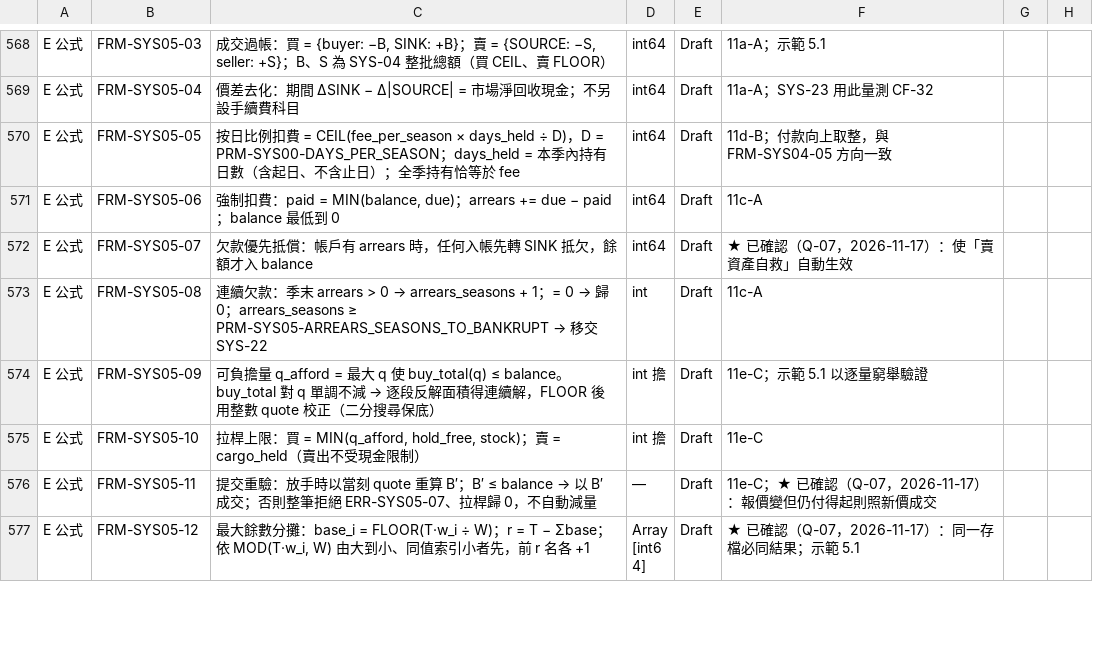
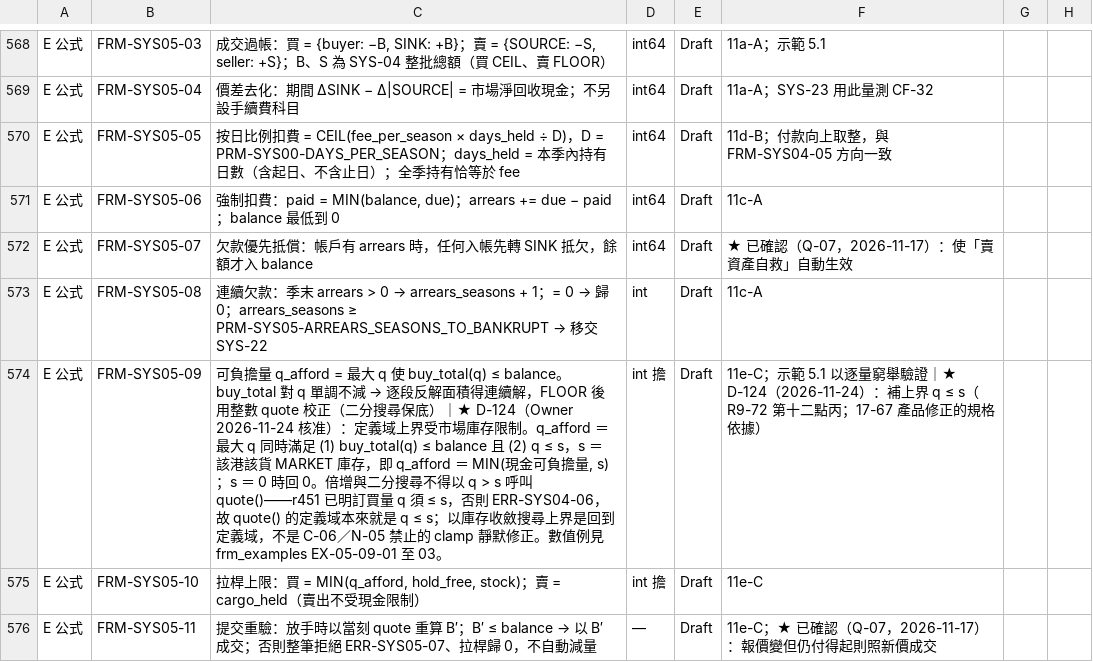
Before and after one commit to wayung0217/Project-Patrician, a CSV file: docs/spec/03_Systems.csv, drawn as a sheet; only a part is shown, gaps mark what is left out; the shorter side is filled out with more unchanged rows; the diff names each change by its address in the sheet, - before the commit and + after, or states it on an @@ line.

```diff
--- a/docs/spec/03_Systems.csv
+++ b/docs/spec/03_Systems.csv
-C574: …尋保底）
+C574: …尋保底）｜★ D-124（Owner 2026-11-24 核准）：定義域上界受市場庫存限制。q_afford ＝ 最大 q 同時滿足 (1) buy_total(q) ≤ balance 且 (2) q ≤ s，s ＝ 該港該貨 MARKET 庫存，即 q_afford ＝ MIN(現金可負擔量, s)；s ＝ 0 時回 0。倍增與二分搜尋不得以 q > s 呼叫 quote()——r451 已明訂買量 q 須 ≤ s，否則 ERR-SYS04-06，故 quote() 的定義域本來就是 q ≤ s；以庫存收斂搜尋上界是回到定義域，不是 C-06／N-05 禁止的 clamp 靜默修正。數值例見 frm_examples EX-05-09-01 至 03。
-F574: …窮舉驗證
+F574: …窮舉驗證｜★ D-124（2026-11-24）：補上界 q ≤ s（R9-72 第十二點丙；17-67 產品修正的規格依據）
```
Also changed, not shown: docs/spec/frm_examples.csv, 3 other files.
